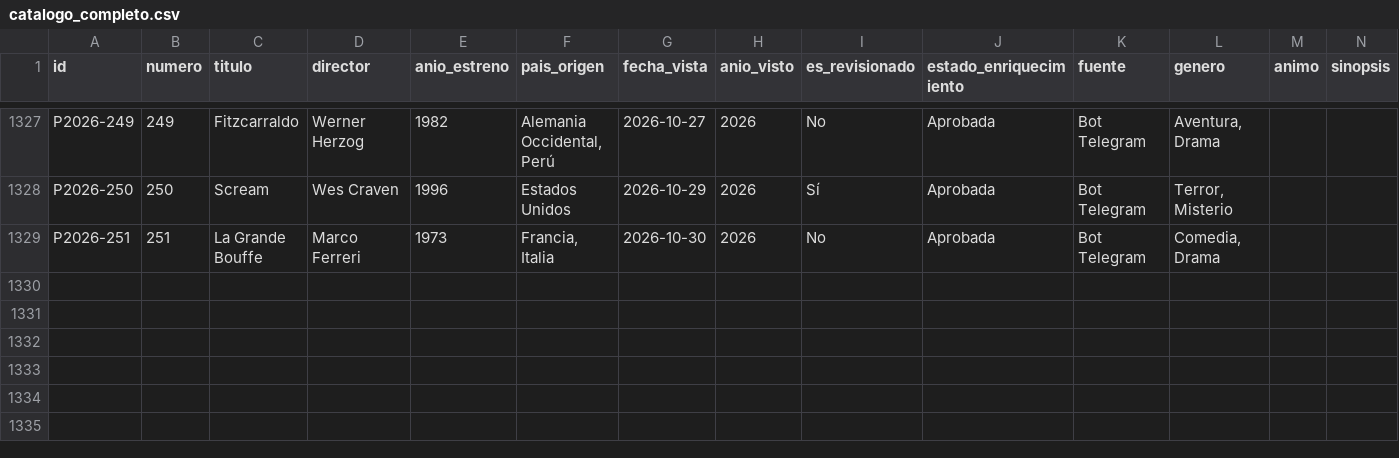
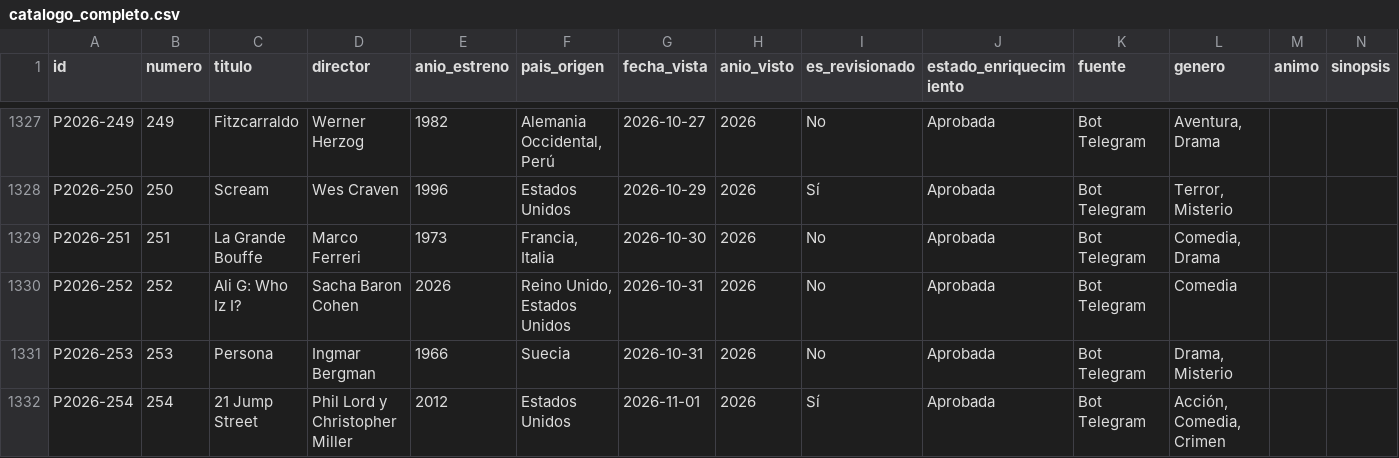
Before and after one commit to Arturogrottoli/IA-Automation-Movies, a CSV file: cerebro/catalogo_completo.csv, drawn as a sheet; only a part is shown, gaps mark what is left out; rows hold the shown columns only; the diff names each change by its address in the sheet, - before the commit and + after, or states it on an @@ line.

```diff
--- a/cerebro/catalogo_completo.csv
+++ b/cerebro/catalogo_completo.csv
+row 1330: P2026-252 | 252 | Ali G: Who Iz I? | Sacha Baron Cohen | 2026 | Reino Unido, Estados Unidos | 2026-10-31 | 2026 | No | Aprobada | Bot Telegram | Comedia
+row 1331: P2026-253 | 253 | Persona | Ingmar Bergman | 1966 | Suecia | 2026-10-31 | 2026 | No | Aprobada | Bot Telegram | Drama, Misterio
+row 1332: P2026-254 | 254 | 21 Jump Street | Phil Lord y Christopher Miller | 2012 | Estados Unidos | 2026-11-01 | 2026 | Sí | Aprobada | Bot Telegram | Acción, Comedia, Crimen
```
Also changed, not shown: 10 other files.
